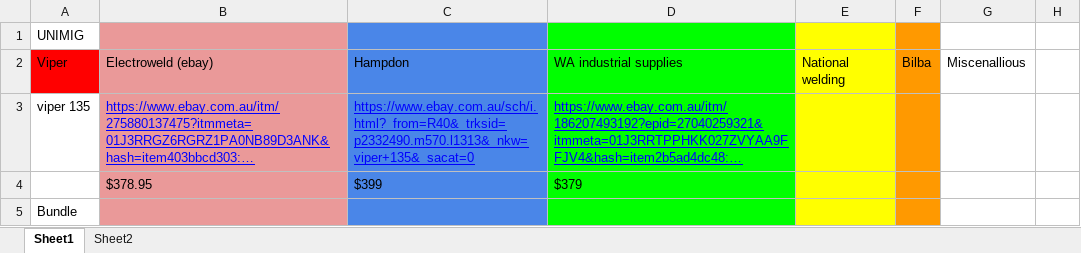
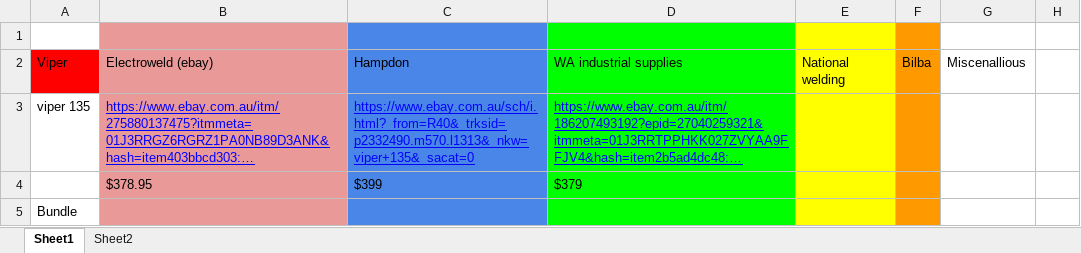
Before and after one commit to Samhith-k/scraper-electroweld, an Excel workbook: Pricing.xlsx, sheet Sheet1, drawn as a sheet; only a part is shown; long unchanged cells end in …; values as stored, in another font and other column widths than the file's, no borders; charts and pictures not drawn; the diff names each change by its address in the sheet, - before the commit and + after, or states it on an @@ line.

```diff
--- a/Pricing.xlsx (sheet Sheet1)
+++ b/Pricing.xlsx (sheet Sheet1)
-A1 (Viper): UNIMIG
+A1 (Viper): (empty)
```
Also changed, not shown: sheet Sheet2, charts or pictures, 36 other files.
